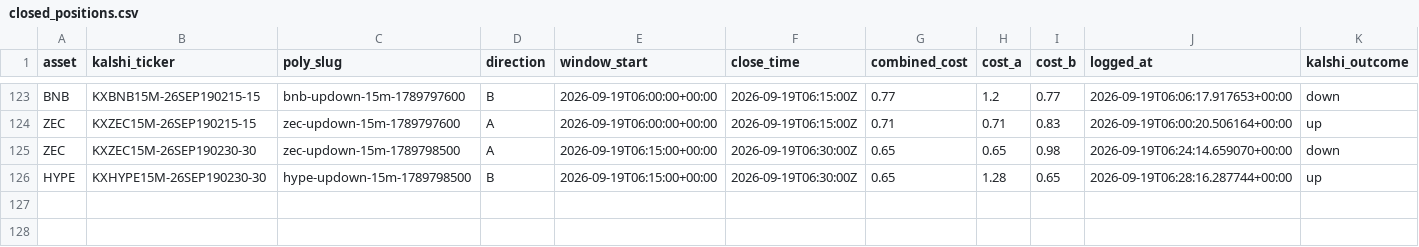
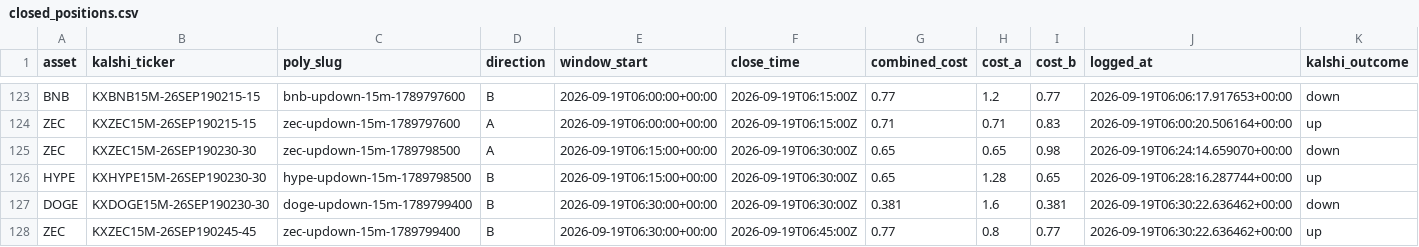
Before and after one commit to Prinxe-crypto/Gap-maker, a CSV file: closed_positions.csv, drawn as a sheet; only a part is shown, gaps mark what is left out; rows hold the shown columns only; the diff names each change by its address in the sheet, - before the commit and + after, or states it on an @@ line.

```diff
--- a/closed_positions.csv
+++ b/closed_positions.csv
+row 127: DOGE | KXDOGE15M-26SEP190230-30 | doge-updown-15m-1789799400 | B | 2026-09-19T06:30:00+00:00 | 2026-09-19T06:30:00Z | 0.381 | 1.6 | 0.381 | 2026-09-19T06:30:22.636462+00:00 | down
+row 128: ZEC | KXZEC15M-26SEP190245-45 | zec-updown-15m-1789799400 | B | 2026-09-19T06:30:00+00:00 | 2026-09-19T06:45:00Z | 0.77 | 0.8 | 0.77 | 2026-09-19T06:30:22.636462+00:00 | up
```
Also changed, not shown: 1 other file.
